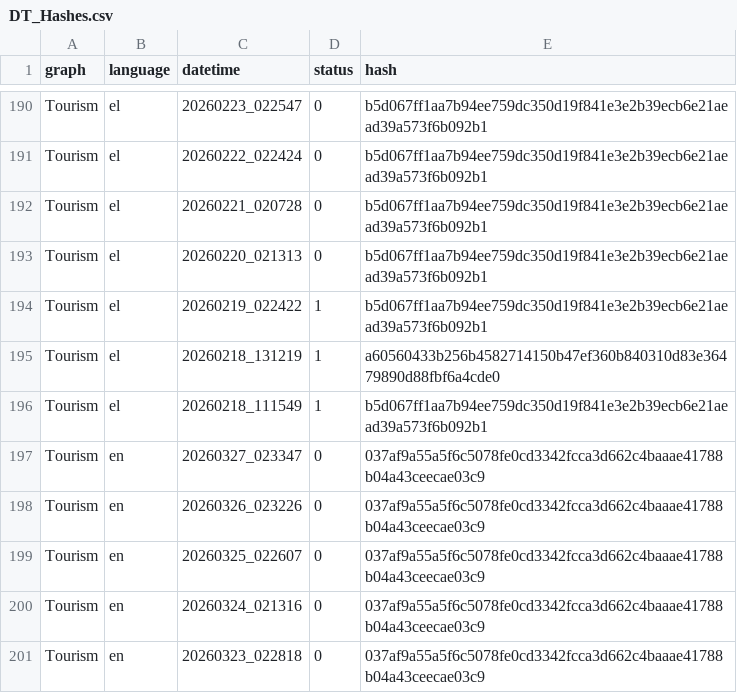
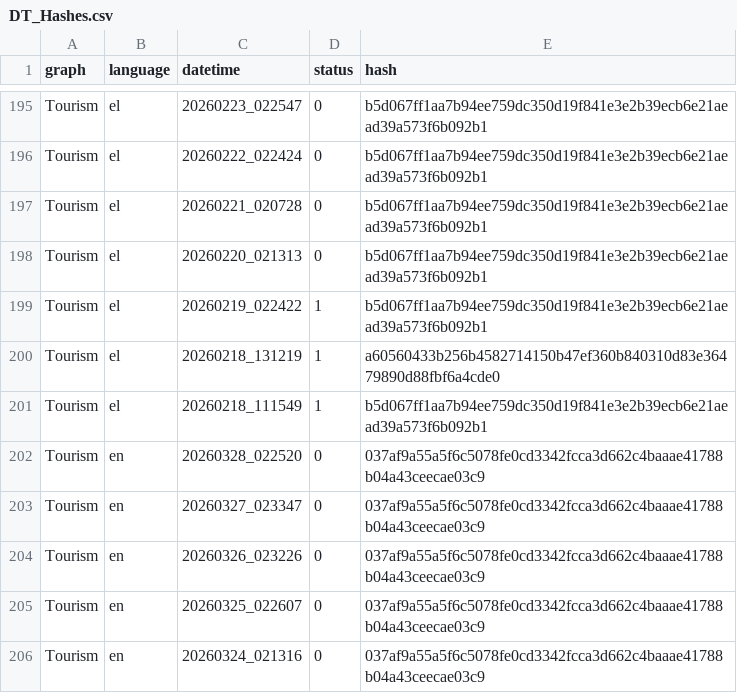
Before and after one commit to hadjittofis/iframetest, a CSV file: logs/DT_Hashes.csv, drawn as a sheet; only a part is shown, gaps mark what is left out; the shorter side is filled out with more unchanged rows; the diff covers the shown part only; the diff names each change by its address in the sheet, - before the commit and + after, or states it on an @@ line.

```diff
--- a/logs/DT_Hashes.csv
+++ b/logs/DT_Hashes.csv
+row 202: Tourism | en | 20260328_022520 | 0 | 037af9a55a5f6c5078fe0cd3342fcca3d662c4baaae41788b04a43ceecae03c9
```
Also changed, not shown: 5 added rows elsewhere in this file, 1 other file.
